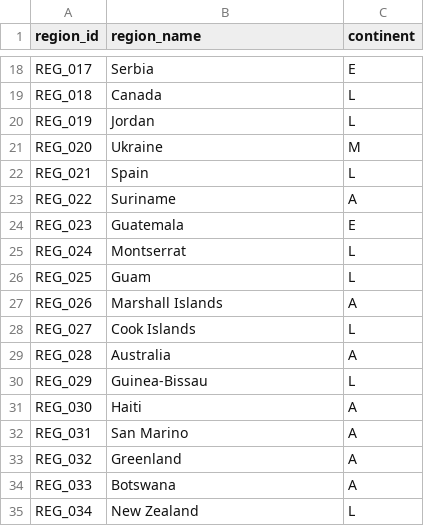
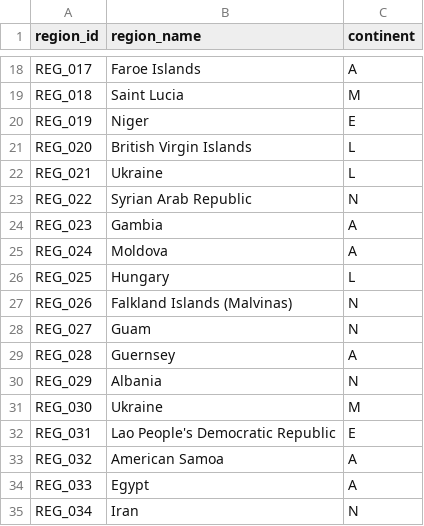
Before and after one commit to chuan2019/knowledge-graph, a CSV file: kg4rag/kg_demo_data/regions.csv, drawn as a sheet; only a part is shown, gaps mark what is left out; the diff covers the shown part only; the diff names each change by its address in the sheet, - before the commit and + after, or states it on an @@ line.

```diff
--- a/kg4rag/kg_demo_data/regions.csv
+++ b/kg4rag/kg_demo_data/regions.csv
-B18 (region_name): Serbia
+B18 (region_name): Faroe Islands
-C18 (continent): E
+C18 (continent): A
-B19 (region_name): Canada
+B19 (region_name): Saint Lucia
-C19 (continent): L
+C19 (continent): M
-B20 (region_name): Jordan
+B20 (region_name): Niger
-C20 (continent): L
+C20 (continent): E
-B21 (region_name): Ukraine
+B21 (region_name): British Virgin Islands
-C21 (continent): M
+C21 (continent): L
-B22 (region_name): Spain
+B22 (region_name): Ukraine
-B23 (region_name): Suriname
+B23 (region_name): Syrian Arab Republic
-C23 (continent): A
+C23 (continent): N
-B24 (region_name): Guatemala
+B24 (region_name): Gambia
-C24 (continent): E
+C24 (continent): A
-B25 (region_name): Montserrat
+B25 (region_name): Moldova
-C25 (continent): L
+C25 (continent): A
-B26 (region_name): Guam
+B26 (region_name): Hungary
-B27 (region_name): Marshall Islands
+B27 (region_name): Falkland Islands (Malvinas)
-C27 (continent): A
+C27 (continent): N
-B28 (region_name): Cook Islands
+B28 (region_name): Guam
-C28 (continent): L
+C28 (continent): N
-B29 (region_name): Australia
+B29 (region_name): Guernsey
-B30 (region_name): Guinea-Bissau
+B30 (region_name): Albania
-C30 (continent): L
+C30 (continent): N
-B31 (region_name): Haiti
+B31 (region_name): Ukraine
-C31 (continent): A
+C31 (continent): M
-B32 (region_name): San Marino
+B32 (region_name): Lao People's Democratic Republic
-C32 (continent): A
+C32 (continent): E
-B33 (region_name): Greenland
+B33 (region_name): American Samoa
-B34 (region_name): Botswana
+B34 (region_name): Egypt
-B35 (region_name): New Zealand
+B35 (region_name): Iran
-C35 (continent): L
+C35 (continent): N
```
Also changed, not shown: 60 edited cells elsewhere in this file, kg4rag/kg_demo_data/clients.csv, kg4rag/kg_demo_data/delivery_points.csv, 10 other files.
